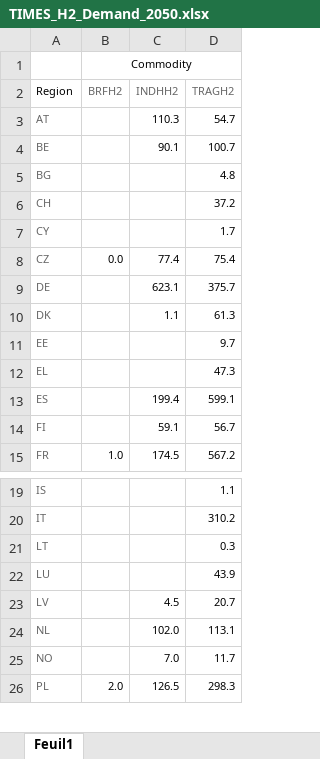
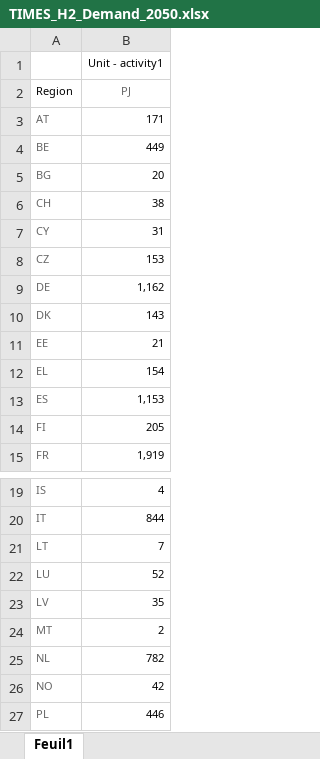
Before and after one commit to MPavicevic/DispaSET-SideTools, an Excel workbook: Inputs/JRC_EU_TIMES/NearZeroCarbon/TIMES_H2_Demand_2050.xlsx, sheet Feuil1, drawn as a sheet; only a part is shown, gaps mark what is left out; values as stored, in another font and other column widths than the file's, no borders; removed rows and columns are numbered as before the commit, all else as after; the diff names each change by its address in the sheet, - before the commit and + after, or states it on an @@ line.

```diff
--- a/Inputs/JRC_EU_TIMES/NearZeroCarbon/TIMES_H2_Demand_2050.xlsx (sheet Feuil1)
+++ b/Inputs/JRC_EU_TIMES/NearZeroCarbon/TIMES_H2_Demand_2050.xlsx (sheet Feuil1)
-column B (BRFH2), row 1: Commodity; rows 8-15: 0.0 |  |  |  |  |  |  | 1.0; row 26: 2.0
-column C (INDHH2), rows 3-15: 110.3 | 90.1 |  |  |  | 77.4 | 623.1 | 1.1 |  |  | 199.4 | 59.1 | 174.5; rows 23-26: 4.5 | 102.0 | 7.0 | 126.5
-column D (TRAGH2), rows 3-15: 54.7 | 100.7 | 4.8 | 37.2 | 1.7 | 75.4 | 375.7 | 61.3 | 9.7 | 47.3 | 599.1 | 56.7 | 567.2; rows 19-26: 1.1 | 310.2 | 0.3 | 43.9 | 20.7 | 113.1 | 11.7 | 298.3
+column B (PJ), row 1: Unit - activity1; rows 3-15: 171 | 449 | 20 | 38 | 31 | 153 | 1,162 | 143 | 21 | 154 | 1,153 | 205 | 1,919; rows 19-23: 4 | 844 | 7 | 52 | 35; rows 25-27: 782 | 42 | 446
+row 24: MT | 2
```
Also changed, not shown: Inputs/JRC_EU_TIMES/NearZeroCarbon/TIMES_P2H_Demand_tech_2050.xlsx, Inputs/JRC_EU_TIMES/ProRes1/TIMES_H2_Demand_2050.xlsx, 33 other files.
